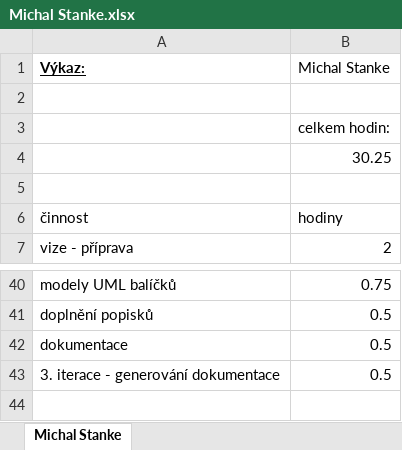
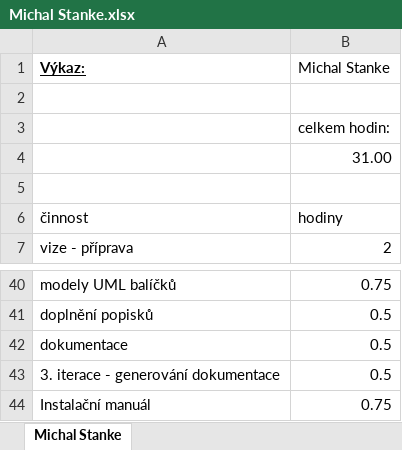
Before and after one commit to PinkN-RestauracePlus/RestauracePlus, an Excel workbook: Výkazy/Michal Stanke.xlsx, sheet Michal Stanke, drawn as a sheet; only a part is shown, gaps mark what is left out; values as stored, in another font and other column widths than the file's, no borders; the diff names each change by its address in the sheet, - before the commit and + after, or states it on an @@ line.

Commit message:
doplnění výkazu

```diff
--- a/Výkazy/Michal Stanke.xlsx (sheet Michal Stanke)
+++ b/Výkazy/Michal Stanke.xlsx (sheet Michal Stanke)
-B4 (Michal Stanke): 30.25
+B4 (Michal Stanke): 31.00
+row 44: Instalační manuál | 0.75
```
